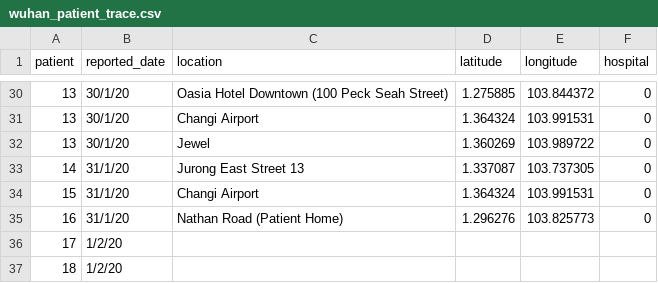
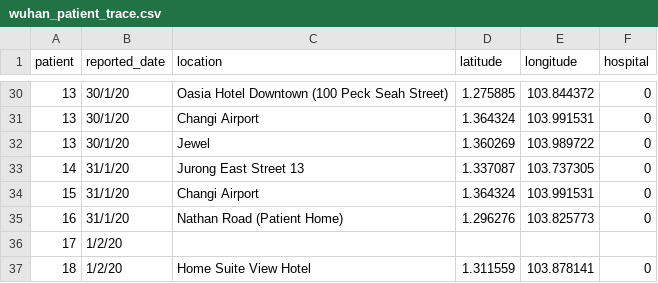
Before and after one commit to lppier/sgwuhan.live, a CSV file: data/wuhan_patient_trace.csv, drawn as a sheet; only a part is shown, gaps mark what is left out.

```diff
--- a/data/wuhan_patient_trace.csv
+++ b/data/wuhan_patient_trace.csv
@@ -36,2 +36,2 @@ patient,reported_date,location,latitude,longitude,hospital
 17,1/2/20,,,,
-18,1/2/20,,,,
+18,1/2/20,Home Suite View Hotel,1.311559,103.878141,0
```
Also changed, not shown: 1 other file.
